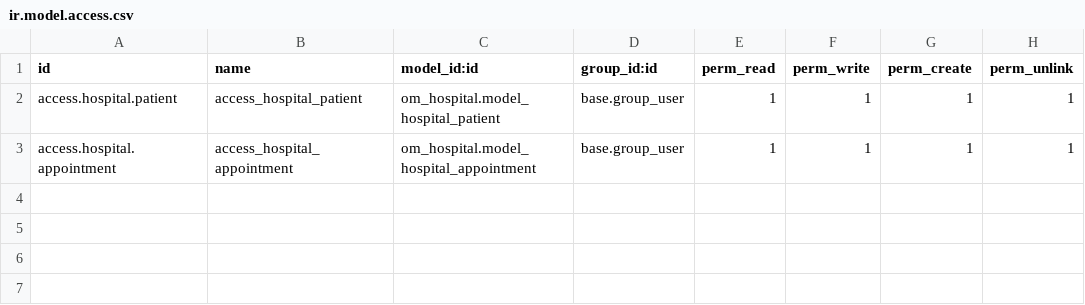
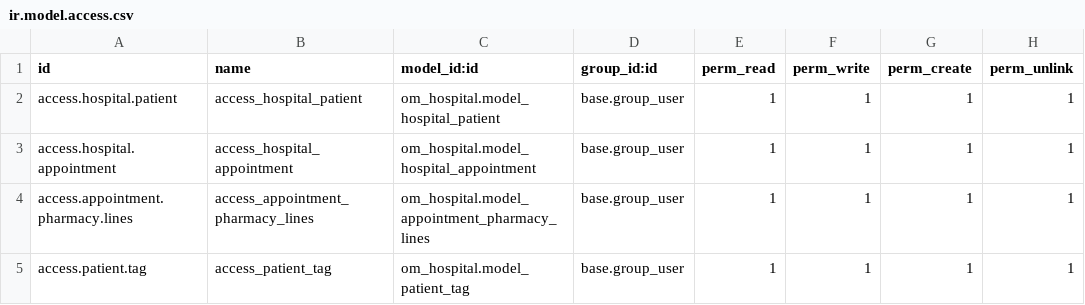
Before and after one commit to shahadatcs/odoo-learning-, a CSV file: custom/om_hospital/security/ir.model.access.csv, drawn as a sheet; the diff names each change by its address in the sheet, - before the commit and + after, or states it on an @@ line.

```diff
--- a/custom/om_hospital/security/ir.model.access.csv
+++ b/custom/om_hospital/security/ir.model.access.csv
+row 4: access.appointment.pharmacy.lines | access_appointment_pharmacy_lines | om_hospital.model_appointment_pharmacy_lines | base.group_user | 1 | 1 | 1 | 1
+row 5: access.patient.tag | access_patient_tag | om_hospital.model_patient_tag | base.group_user | 1 | 1 | 1 | 1
```
Also changed, not shown: 9 other files.
